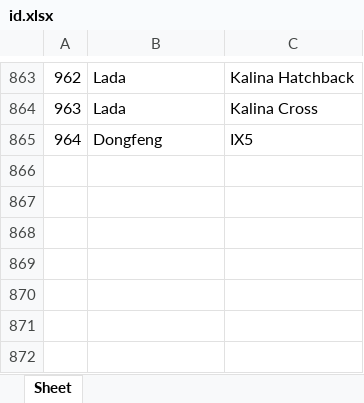
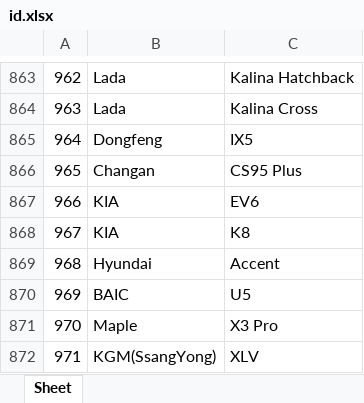
Before and after one commit to AlekseyNushtaev/AutoPars010824, an Excel workbook: id.xlsx, sheet Sheet, drawn as a sheet; only a part is shown, gaps mark what is left out; values as stored, in another font and other column widths than the file's, no borders; the diff names each change by its address in the sheet, - before the commit and + after, or states it on an @@ line.

```diff
--- a/id.xlsx (sheet Sheet)
+++ b/id.xlsx (sheet Sheet)
+row 866: 965 | Changan | CS95 Plus
+row 867: 966 | KIA | EV6
+row 868: 967 | KIA | K8
+row 869: 968 | Hyundai | Accent
+row 870: 969 | BAIC | U5
+row 871: 970 | Maple | X3 Pro
+row 872: 971 | KGM(SsangYong) | XLV
```
Also changed, not shown: xlsx/omsk.xlsx, xlsx/samara.xlsx, 10 other files.
